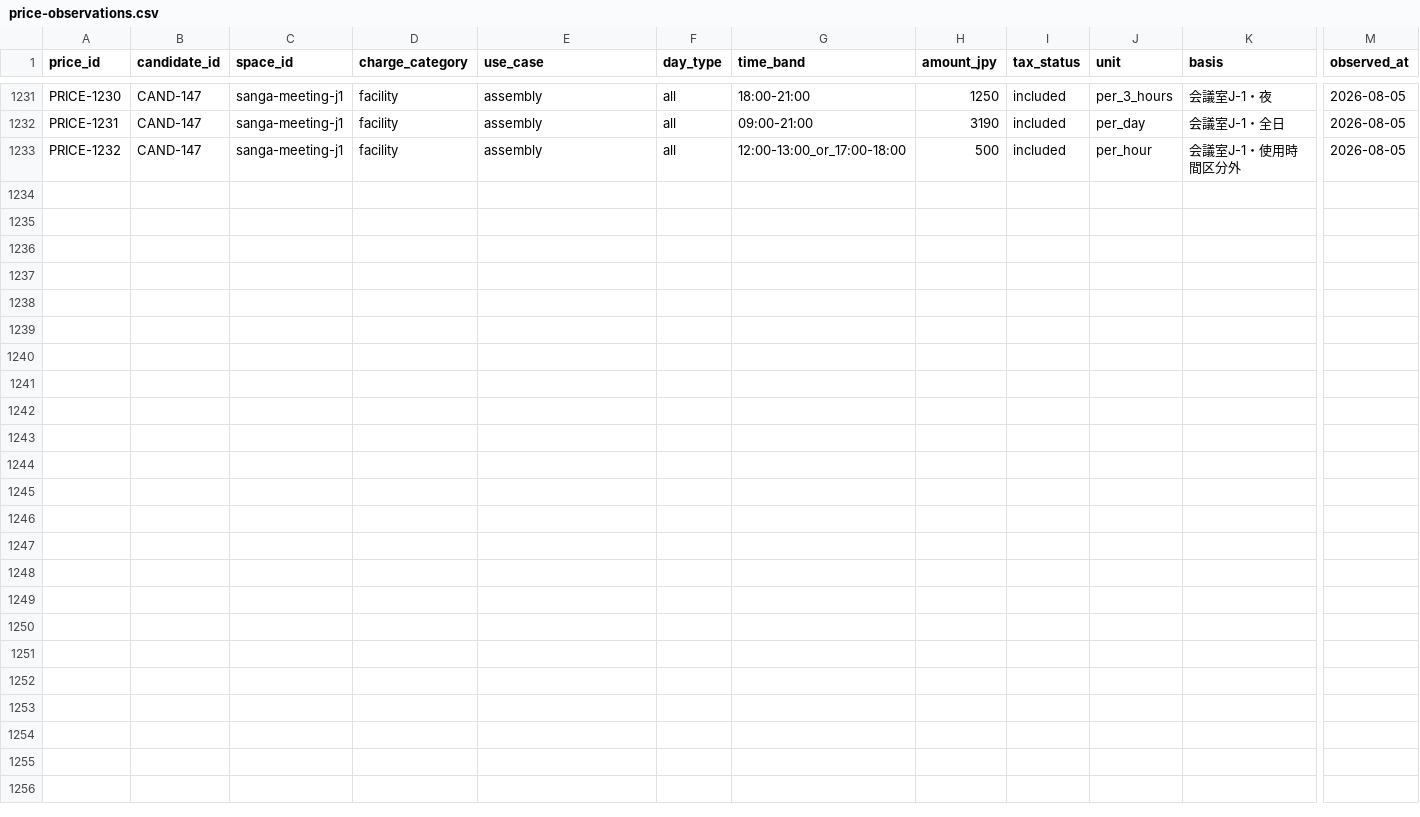
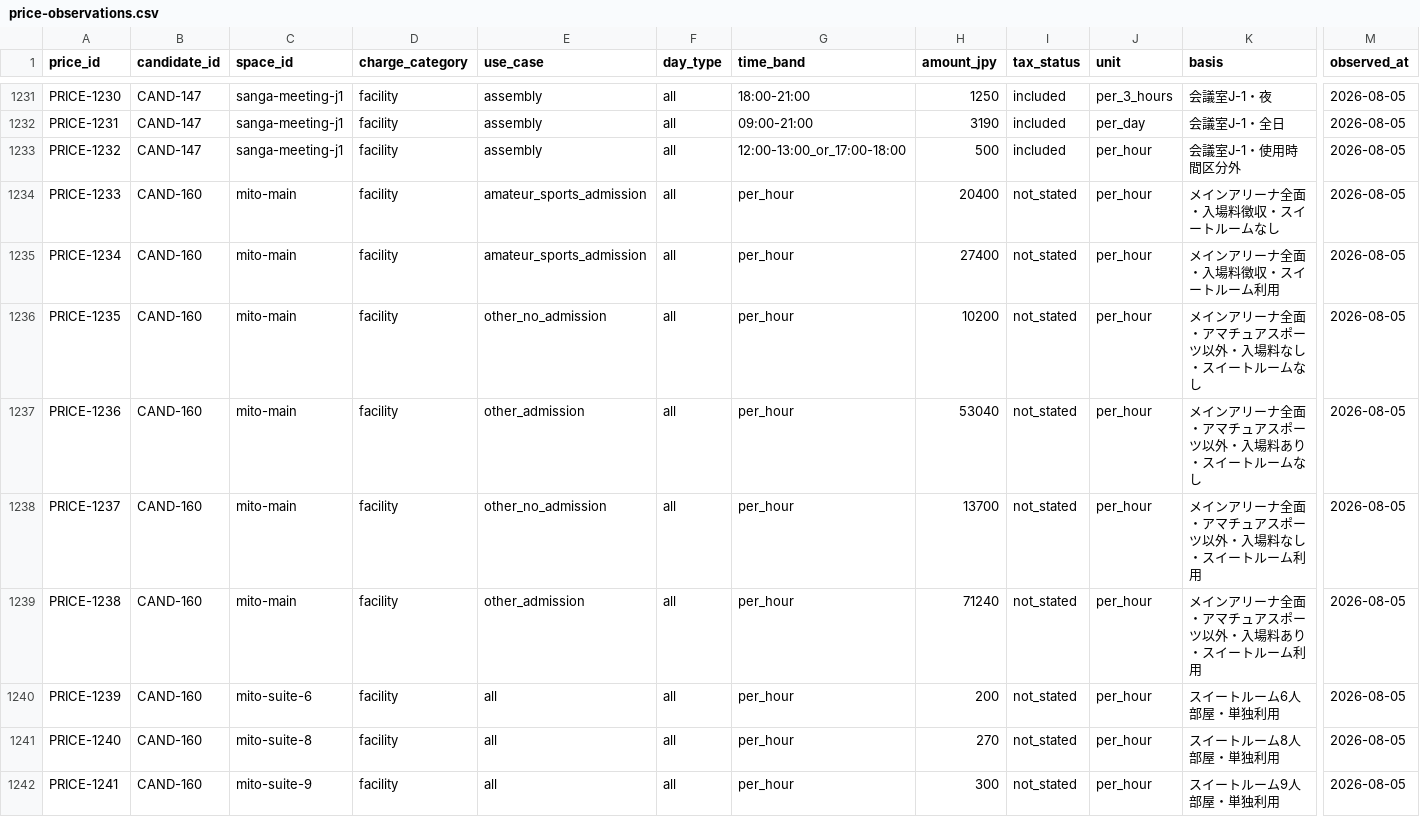
Before and after one commit to aratama-ship-it/venue-monosashi, a CSV file: data/price-observations.csv, drawn as a sheet; only a part is shown, gaps mark what is left out; rows hold the shown columns only; the diff names each change by its address in the sheet, - before the commit and + after, or states it on an @@ line.

Commit message:
data: add current mito arena pricing

```diff
--- a/data/price-observations.csv
+++ b/data/price-observations.csv
+row 1234: PRICE-1233 | CAND-160 | mito-main | facility | amateur_sports_admission | all | per_hour | 20400 | not_stated | per_hour | メインアリーナ全面・入場料徴収・スイートルームなし | 2026-08-05
+row 1235: PRICE-1234 | CAND-160 | mito-main | facility | amateur_sports_admission | all | per_hour | 27400 | not_stated | per_hour | メインアリーナ全面・入場料徴収・スイートルーム利用 | 2026-08-05
+row 1236: PRICE-1235 | CAND-160 | mito-main | facility | other_no_admission | all | per_hour | 10200 | not_stated | per_hour | メインアリーナ全面・アマチュアスポーツ以外・入場料なし・スイートルームなし | 2026-08-05
+row 1237: PRICE-1236 | CAND-160 | mito-main | facility | other_admission | all | per_hour | 53040 | not_stated | per_hour | メインアリーナ全面・アマチュアスポーツ以外・入場料あり・スイートルームなし | 2026-08-05
+row 1238: PRICE-1237 | CAND-160 | mito-main | facility | other_no_admission | all | per_hour | 13700 | not_stated | per_hour | メインアリーナ全面・アマチュアスポーツ以外・入場料なし・スイートルーム利用 | 2026-08-05
+row 1239: PRICE-1238 | CAND-160 | mito-main | facility | other_admission | all | per_hour | 71240 | not_stated | per_hour | メインアリーナ全面・アマチュアスポーツ以外・入場料あり・スイートルーム利用 | 2026-08-05
+row 1240: PRICE-1239 | CAND-160 | mito-suite-6 | facility | all | all | per_hour | 200 | not_stated | per_hour | スイートルーム6人部屋・単独利用 | 2026-08-05
+row 1241: PRICE-1240 | CAND-160 | mito-suite-8 | facility | all | all | per_hour | 270 | not_stated | per_hour | スイートルーム8人部屋・単独利用 | 2026-08-05
+row 1242: PRICE-1241 | CAND-160 | mito-suite-9 | facility | all | all | per_hour | 300 | not_stated | per_hour | スイートルーム9人部屋・単独利用 | 2026-08-05
```
Also changed, not shown: data/candidate-venues.csv, data/venue-details.csv, 2 other files.
